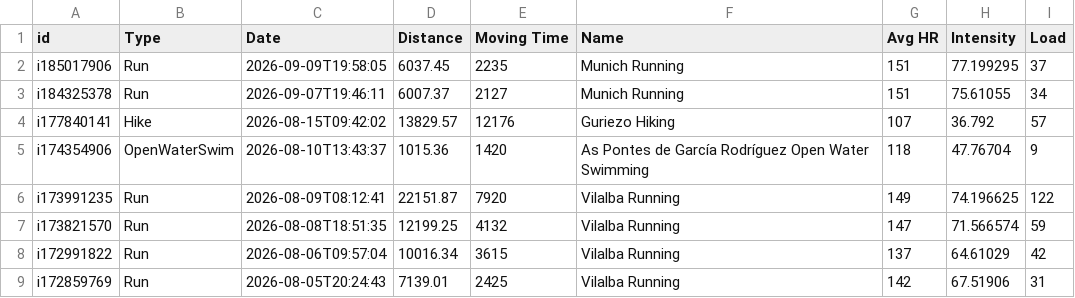
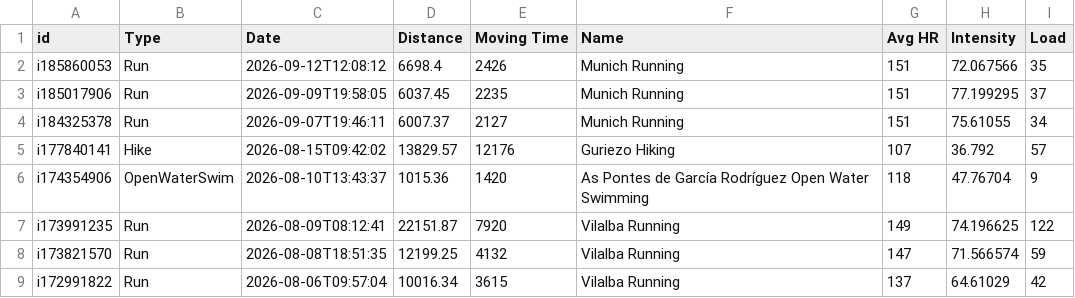
Before and after one commit to ikumpli/munich_marathon_2026, a CSV file: i600311_activities.csv, drawn as a sheet; only a part is shown; the shorter side is filled out with more unchanged rows.

```diff
--- a/i600311_activities.csv
+++ b/i600311_activities.csv
@@ -1,2 +1,3 @@
 id,Type,Date,Distance,Moving Time,Name,Avg HR,Intensity,Load
+i185860053,Run,2026-09-12T12:08:12,6698.4,2426,Munich Running,151,72.067566,35
 i185017906,Run,2026-09-09T19:58:05,6037.45,2235,Munich Running,151,77.199295,37
```
Also changed, not shown: i600311_wellness.csv, 3 other files.
